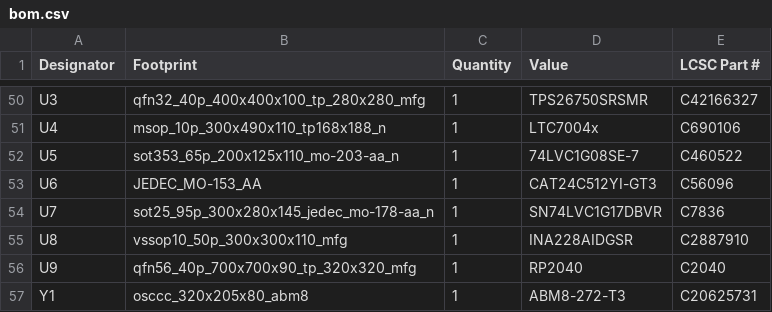
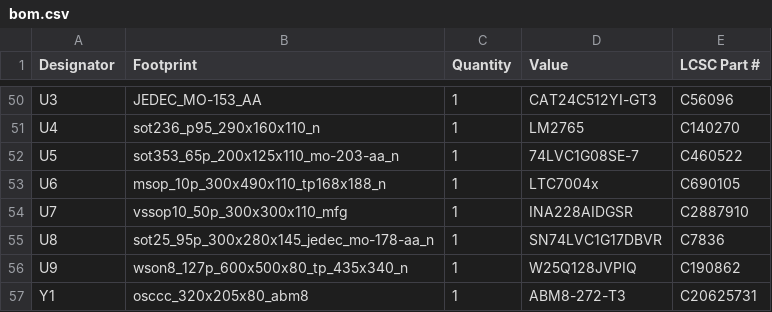
Before and after one commit to RileyCornelius/PD240W, a CSV file: PCB_files/production/bom.csv, drawn as a sheet; only a part is shown, gaps mark what is left out; the diff covers the shown part only; the diff names each change by its address in the sheet, - before the commit and + after, or states it on an @@ line.

```diff
--- a/PCB_files/production/bom.csv
+++ b/PCB_files/production/bom.csv
-B50 (Footprint): qfn32_40p_400x400x100_tp_280x280_mfg
+B50 (Footprint): JEDEC_MO-153_AA
-D50 (Value): TPS26750SRSMR
+D50 (Value): CAT24C512YI-GT3
-E50 (LCSC Part #): C42166327
+E50 (LCSC Part #): C56096
-B51 (Footprint): msop_10p_300x490x110_tp168x188_n
+B51 (Footprint): sot236_p95_290x160x110_n
-D51 (Value): LTC7004x
+D51 (Value): LM2765
-E51 (LCSC Part #): C690106
+E51 (LCSC Part #): C140270
-B53 (Footprint): JEDEC_MO-153_AA
+B53 (Footprint): msop_10p_300x490x110_tp168x188_n
-D53 (Value): CAT24C512YI-GT3
+D53 (Value): LTC7004x
-E53 (LCSC Part #): C56096
+E53 (LCSC Part #): C690105
-B54 (Footprint): sot25_95p_300x280x145_jedec_mo-178-aa_n
+B54 (Footprint): vssop10_50p_300x300x110_mfg
-D54 (Value): SN74LVC1G17DBVR
+D54 (Value): INA228AIDGSR
-E54 (LCSC Part #): C7836
+E54 (LCSC Part #): C2887910
-B55 (Footprint): vssop10_50p_300x300x110_mfg
+B55 (Footprint): sot25_95p_300x280x145_jedec_mo-178-aa_n
-D55 (Value): INA228AIDGSR
+D55 (Value): SN74LVC1G17DBVR
-E55 (LCSC Part #): C2887910
+E55 (LCSC Part #): C7836
-B56 (Footprint): qfn56_40p_700x700x90_tp_320x320_mfg
+B56 (Footprint): wson8_127p_600x500x80_tp_435x340_n
-D56 (Value): RP2040
+D56 (Value): W25Q128JVPIQ
-E56 (LCSC Part #): C2040
+E56 (LCSC Part #): C190862
```
Also changed, not shown: 12 added rows, 12 removed rows and 27 edited cells elsewhere in this file, PCB_files/production/positions.csv, 18 other files.
